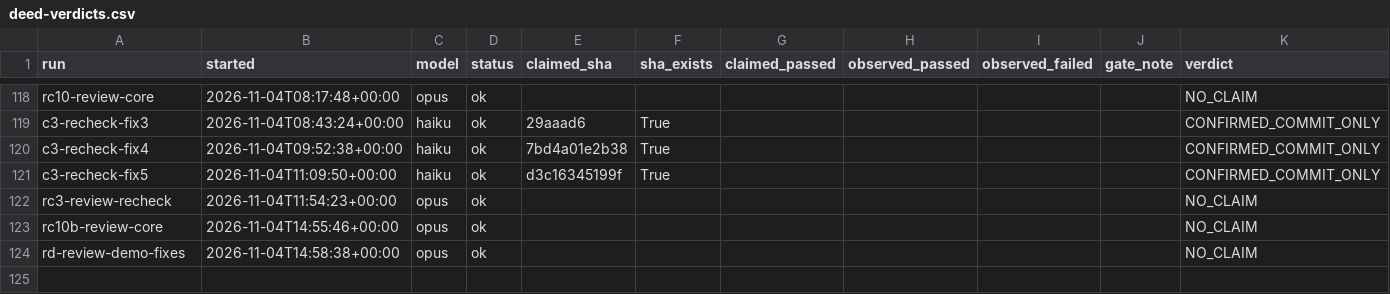
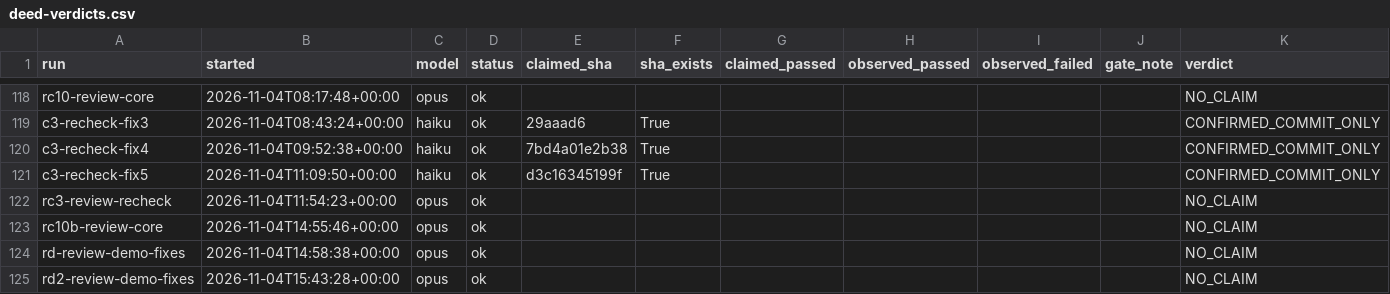
Before and after one commit to HackMet/deed-ledger, a CSV file: docs/deed-verdicts.csv, drawn as a sheet; only a part is shown, gaps mark what is left out; the diff names each change by its address in the sheet, - before the commit and + after, or states it on an @@ line.

```diff
--- a/docs/deed-verdicts.csv
+++ b/docs/deed-verdicts.csv
+row 125: rd2-review-demo-fixes | 2026-11-04T15:43:28+00:00 | opus | ok |  |  |  |  |  |  | NO_CLAIM
```
Also changed, not shown: 18 other files.
